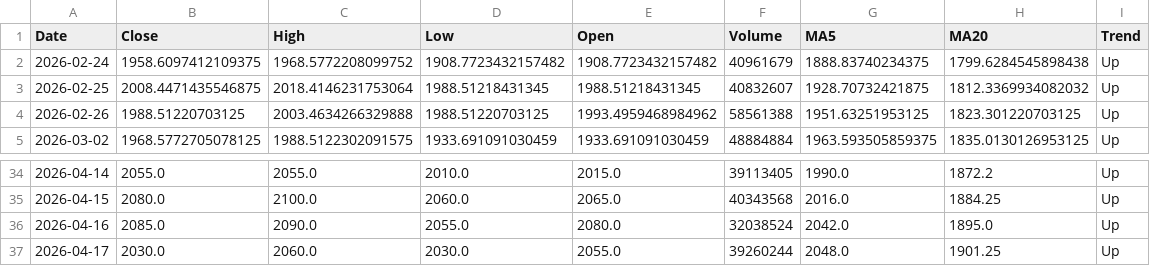
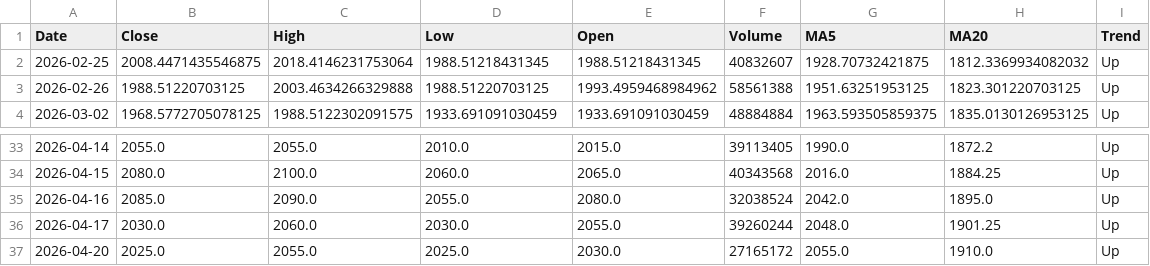
Before and after one commit to kornort/StockRadar_AI_Agent, a CSV file: data/processed_2330.csv, drawn as a sheet; only a part is shown, gaps mark what is left out.

```diff
--- a/data/processed_2330.csv
+++ b/data/processed_2330.csv
@@ -1,3 +1,2 @@
 Date,Close,High,Low,Open,Volume,MA5,MA20,Trend
-2026-02-24,1958.6097412109375,1968.5772208099752,1908.7723432157482,1908.7723432157482,40961679,1888.83740234375,1799.6284545898438,Up
 2026-02-25,2008.4471435546875,2018.4146231753064,1988.51218431345,1988.51218431345,40832607,1928.70732421875,1812.3369934082032,Up
@@ -37 +36,2 @@ Date,Close,High,Low,Open,Volume,MA5,MA20,Trend
 2026-04-17,2030.0,2060.0,2030.0,2055.0,39260244,2048.0,1901.25,Up
+2026-04-20,2025.0,2055.0,2025.0,2030.0,27165172,2055.0,1910.0,Up
```
Also changed, not shown: data/processed_1503.csv, data/processed_1513.csv, 6 other files.
